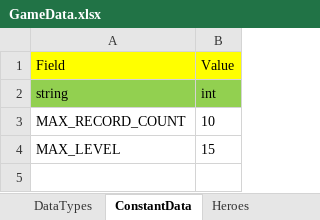
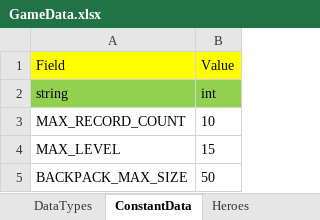
Before and after one commit to hupei19910705/TurnBasedRPGDemo, an Excel workbook: Assets/Data/GameData.xlsx, sheet ConstantData, drawn as a sheet; values as stored, in another font and other column widths than the file's, no borders; the diff names each change by its address in the sheet, - before the commit and + after, or states it on an @@ line.

```diff
--- a/Assets/Data/GameData.xlsx (sheet ConstantData)
+++ b/Assets/Data/GameData.xlsx (sheet ConstantData)
+row 5: BACKPACK_MAX_SIZE | 50
```
Also changed, not shown: sheet Items, sheet EffectDatas, 12 other files.
